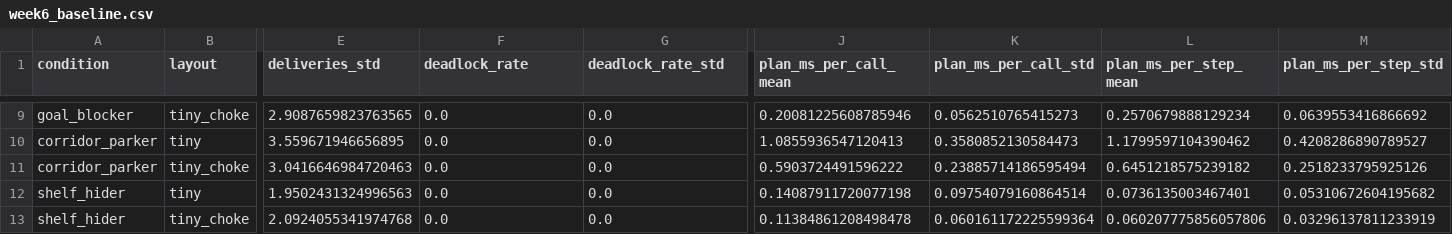
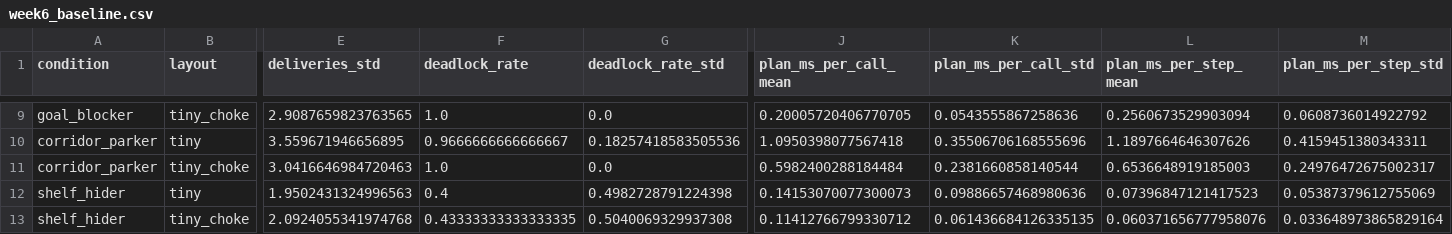
Before and after one commit to RohannnK/Rohan-Nathan-Yiming_COGS188, a CSV file: results/summary/week6_baseline.csv, drawn as a sheet; only a part is shown, gaps mark what is left out; the diff covers the shown part only; the diff names each change by its address in the sheet, - before the commit and + after, or states it on an @@ line.

Commit message:
Set deadlock L per layout from Week 6 data and update results
L = 26 (tiny) and 30 (tiny_choke): the rounded 95th percentile of the
longest no-delivery gap in no_saboteur episodes, chosen after seeing the
data. Results note adds a longest-gap column, rewords the acceptance
criterion to the main saboteur behaviours and documents shelf_hider as a
low-harm finding to re-test on the small map.

```diff
--- a/results/summary/week6_baseline.csv
+++ b/results/summary/week6_baseline.csv
-F9 (deadlock_rate): 0.0
+F9 (deadlock_rate): 1.0
-J9 (plan_ms_per_call_mean): 0.20081225608785946
+J9 (plan_ms_per_call_mean): 0.20005720406770705
-K9 (plan_ms_per_call_std): 0.0562510765415273
+K9 (plan_ms_per_call_std): 0.0543555867258636
-L9 (plan_ms_per_step_mean): 0.2570679888129234
+L9 (plan_ms_per_step_mean): 0.2560673529903094
-M9 (plan_ms_per_step_std): 0.0639553416866692
+M9 (plan_ms_per_step_std): 0.0608736014922792
-F10 (deadlock_rate): 0.0
+F10 (deadlock_rate): 0.9666666666666667
-G10 (deadlock_rate_std): 0.0
+G10 (deadlock_rate_std): 0.18257418583505536
-J10 (plan_ms_per_call_mean): 1.0855936547120413
+J10 (plan_ms_per_call_mean): 1.0950398077567418
-K10 (plan_ms_per_call_std): 0.3580852130584473
+K10 (plan_ms_per_call_std): 0.35506706168555696
-L10 (plan_ms_per_step_mean): 1.1799597104390462
+L10 (plan_ms_per_step_mean): 1.1897664646307626
-M10 (plan_ms_per_step_std): 0.4208286890789527
+M10 (plan_ms_per_step_std): 0.4159451380343311
-F11 (deadlock_rate): 0.0
+F11 (deadlock_rate): 1.0
-J11 (plan_ms_per_call_mean): 0.5903724491596222
+J11 (plan_ms_per_call_mean): 0.5982400288184484
-K11 (plan_ms_per_call_std): 0.23885714186595494
+K11 (plan_ms_per_call_std): 0.2381660858140544
-L11 (plan_ms_per_step_mean): 0.6451218575239182
+L11 (plan_ms_per_step_mean): 0.6536648919185003
-M11 (plan_ms_per_step_std): 0.2518233795925126
+M11 (plan_ms_per_step_std): 0.24976472675002317
-F12 (deadlock_rate): 0.0
+F12 (deadlock_rate): 0.4
-G12 (deadlock_rate_std): 0.0
+G12 (deadlock_rate_std): 0.4982728791224398
-J12 (plan_ms_per_call_mean): 0.14087911720077198
+J12 (plan_ms_per_call_mean): 0.14153070077300073
-K12 (plan_ms_per_call_std): 0.09754079160864514
+K12 (plan_ms_per_call_std): 0.09886657468980636
-L12 (plan_ms_per_step_mean): 0.0736135003467401
+L12 (plan_ms_per_step_mean): 0.07396847121417523
-M12 (plan_ms_per_step_std): 0.05310672604195682
+M12 (plan_ms_per_step_std): 0.05387379612755069
-F13 (deadlock_rate): 0.0
+F13 (deadlock_rate): 0.43333333333333335
-G13 (deadlock_rate_std): 0.0
+G13 (deadlock_rate_std): 0.5040069329937308
-J13 (plan_ms_per_call_mean): 0.11384861208498478
+J13 (plan_ms_per_call_mean): 0.11412766799330712
-K13 (plan_ms_per_call_std): 0.060161172225599364
+K13 (plan_ms_per_call_std): 0.061436684126335135
-L13 (plan_ms_per_step_mean): 0.060207775856057806
+L13 (plan_ms_per_step_mean): 0.060371656777958076
-M13 (plan_ms_per_step_std): 0.03296137811233919
+M13 (plan_ms_per_step_std): 0.033648973865829164
```
Also changed, not shown: 41 edited cells elsewhere in this file, 3 other files.
